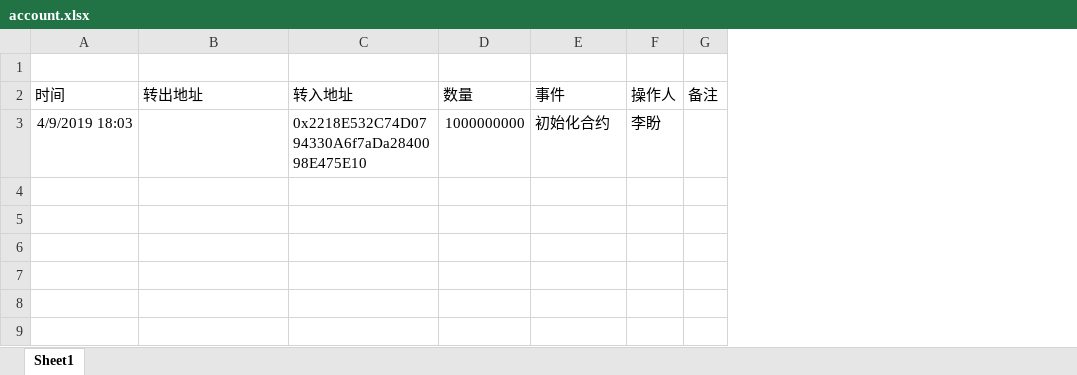
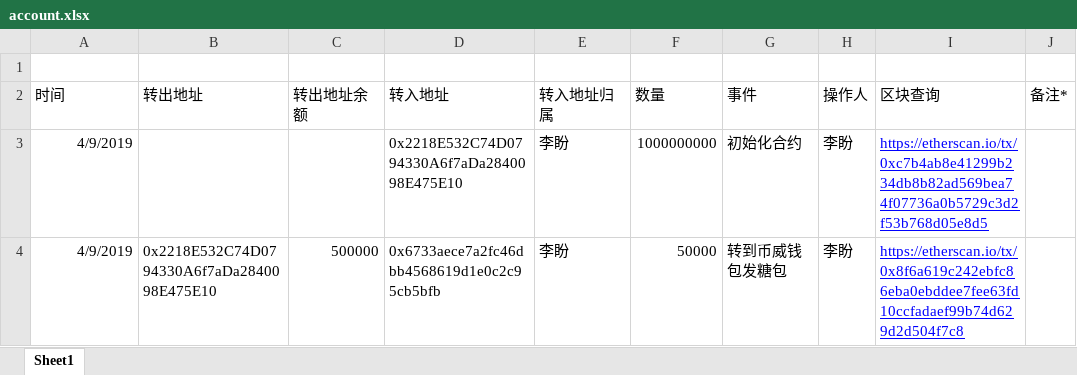
Before and after one commit to lipangit/JZT, an Excel workbook: account.xlsx, sheet Sheet1, drawn as a sheet; values as stored, in another font and other column widths than the file's, no borders; removed rows and columns are numbered as before the commit, all else as after; the diff names each change by its address in the sheet, - before the commit and + after, or states it on an @@ line.

Commit message:
bitcv

```diff
--- a/account.xlsx (sheet Sheet1)
+++ b/account.xlsx (sheet Sheet1)
+column C (转出地址余额), empty
+column E (转入地址归属), row 3: 李盼
-column G (备注), empty
+column I (区块查询), row 3: https://etherscan.io/tx/0xc7b4ab8e41299b234db8b82ad569bea74f07736a0b5729c3d2f53b768d05e8d5
+column J (备注*), empty
-A3 (时间): 4/9/2019 18:03
+A3 (时间): 4/9/2019
+row 4: 4/9/2019 | 0x2218E532C74D0794330A6f7aDa2840098E475E10 | 500000 | 0x6733aece7a2fc46dbb4568619d1e0c2c95cb5bfb | 李盼 | 50000 | 转到币威钱包发糖包 | 李盼 | https://etherscan.io/tx/0x8f6a619c242ebfc86eba0ebddee7fee63fd10ccfadaef99b74d629d2d504f7c8
```
